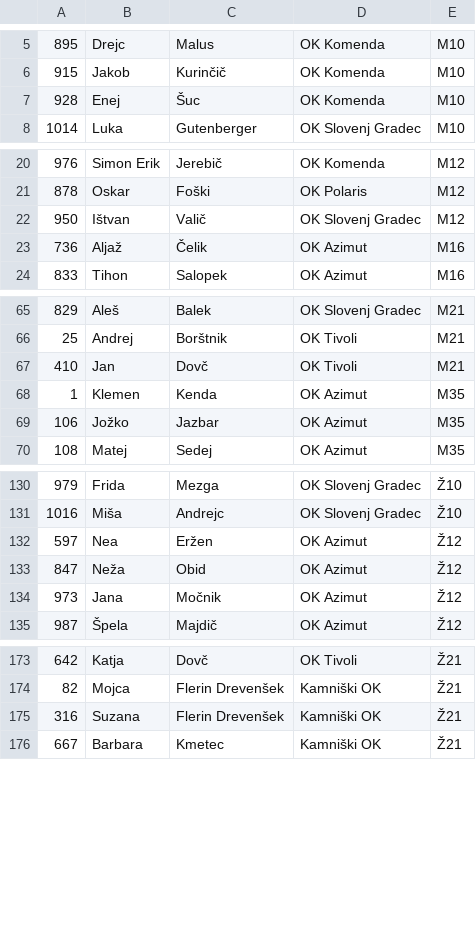
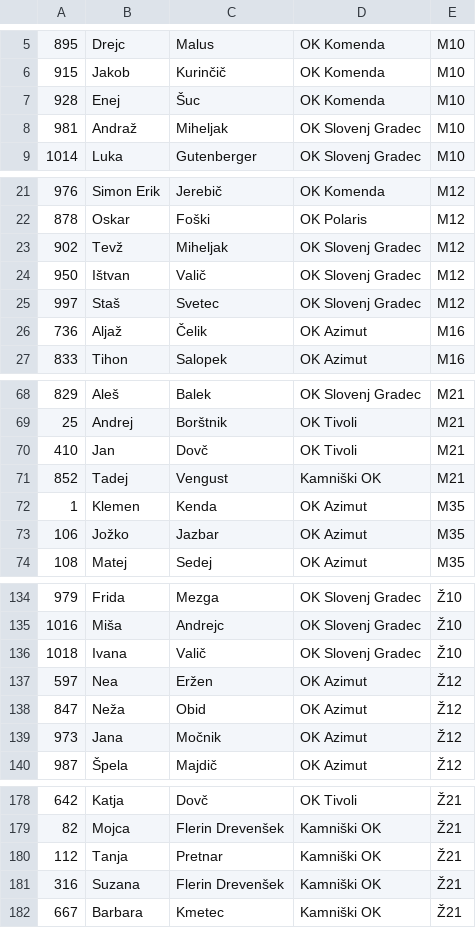
Before and after one commit to OZS-IT/SprintSOL, a CSV file: Registracije/registracije1.csv, drawn as a sheet; only a part is shown, gaps mark what is left out; the diff covers the shown part only.

```diff
--- a/Registracije/registracije1.csv
+++ b/Registracije/registracije1.csv
@@ -7,2 +7,3 @@
 928;Enej;Šuc;OK Komenda;M10
+981;Andraž;Miheljak;OK Slovenj Gradec;M10
 1014;Luka;Gutenberger;OK Slovenj Gradec;M10
@@ -21,3 +22,5 @@
 878;Oskar;Foški;OK Polaris;M12
+902;Tevž;Miheljak;OK Slovenj Gradec;M12
 950;Ištvan;Valič;OK Slovenj Gradec;M12
+997;Staš;Svetec;OK Slovenj Gradec;M12
 736;Aljaž;Čelik;OK Azimut;M16
@@ -67,2 +70,3 @@
 410;Jan;Dovč;OK Tivoli;M21
+852;Tadej;Vengust;Kamniški OK;M21
 1;Klemen;Kenda;OK Azimut;M35
@@ -131,2 +135,3 @@
 1016;Miša;Andrejc;OK Slovenj Gradec;Ž10
+1018;Ivana;Valič;OK Slovenj Gradec;Ž10
 597;Nea;Eržen;OK Azimut;Ž12
@@ -174,2 +179,3 @@
 82;Mojca;Flerin Drevenšek;Kamniški OK;Ž21
+112;Tanja;Pretnar;Kamniški OK;Ž21
 316;Suzana;Flerin Drevenšek;Kamniški OK;Ž21
```
Also changed, not shown: 3 added rows elsewhere in this file, Stanja racunana/SSOL1.csv.
